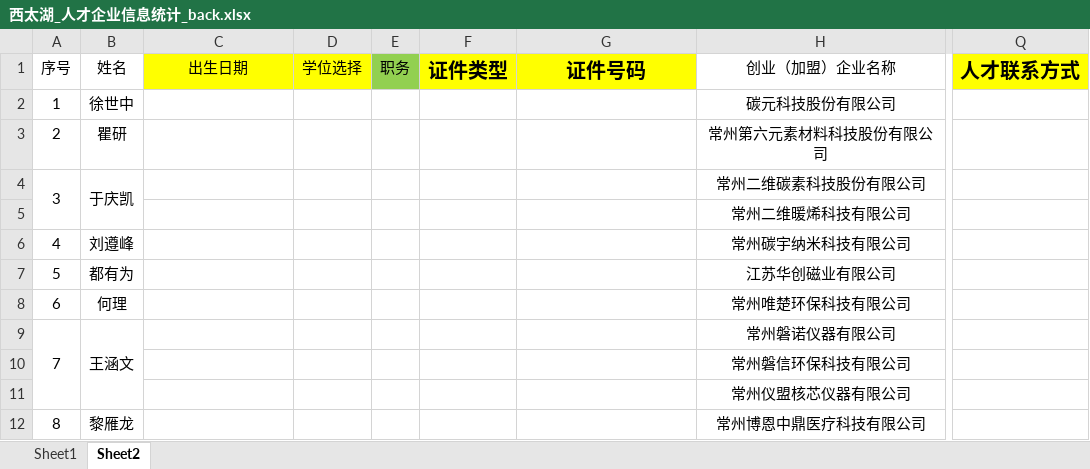
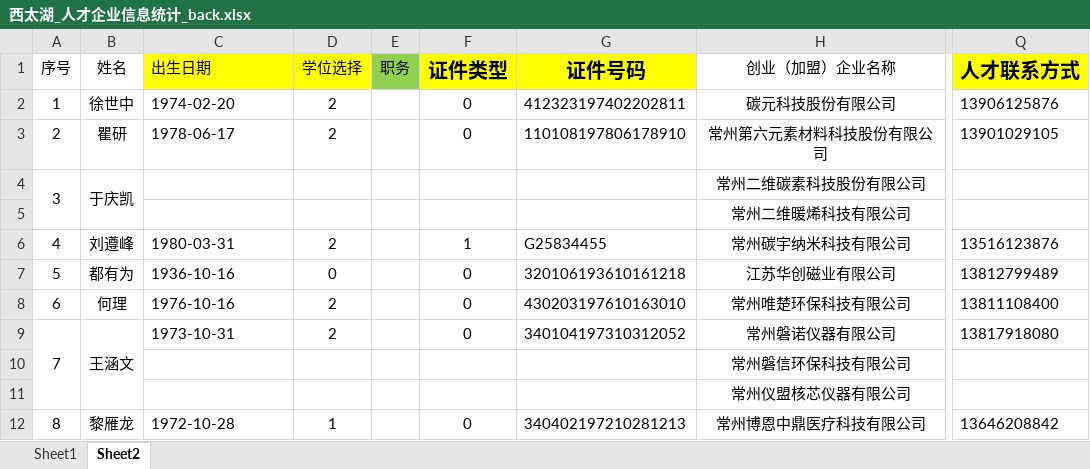
Before and after one commit to liujian1211/useful_scripts, an Excel workbook: Reptiles_personnelsystem/西太湖_人才企业信息统计_back.xlsx, sheet Sheet2, drawn as a sheet; only a part is shown, gaps mark what is left out; values as stored, in another font and other column widths than the file's, no borders; charts and pictures and conditional formats not drawn; the diff covers the shown part only; the diff names each change by its address in the sheet, - before the commit and + after, or states it on an @@ line.

```diff
--- a/Reptiles_personnelsystem/西太湖_人才企业信息统计_back.xlsx (sheet Sheet2)
+++ b/Reptiles_personnelsystem/西太湖_人才企业信息统计_back.xlsx (sheet Sheet2)
-C1 alignment: center
+C1 alignment: left
-C2 (出生日期): (empty)
+C2 (出生日期): 1974-02-20
-D2:D3 (学位选择): (empty)
+D2:D3 (学位选择): 2
-F2:F3 (证件类型): (empty)
+F2:F3 (证件类型): 0
-G2 (证件号码): (empty)
+G2 (证件号码): 412323197402202811
-Q2 (人才联系方式): (empty)
+Q2 (人才联系方式): 13906125876
-C3 (出生日期): (empty)
+C3 (出生日期): 1978-06-17
-G3 (证件号码): (empty)
+G3 (证件号码): 110108197806178910
-Q3 (人才联系方式): (empty)
+Q3 (人才联系方式): 13901029105
-C6 (出生日期): (empty)
+C6 (出生日期): 1980-03-31
-D6 (学位选择): (empty)
+D6 (学位选择): 2
-F6 (证件类型): (empty)
+F6 (证件类型): 1
-G6 (证件号码): (empty)
+G6 (证件号码): G25834455
-Q6 (人才联系方式): (empty)
+Q6 (人才联系方式): 13516123876
-C7 (出生日期): (empty)
+C7 (出生日期): 1936-10-16
-D7 (学位选择): (empty)
+D7 (学位选择): 0
-F7:F9 (证件类型): (empty)
+F7:F9 (证件类型): 0
-G7 (证件号码): (empty)
+G7 (证件号码): 320106193610161218
-Q7 (人才联系方式): (empty)
+Q7 (人才联系方式): 13812799489
-C8 (出生日期): (empty)
+C8 (出生日期): 1976-10-16
-D8:D9 (学位选择): (empty)
+D8:D9 (学位选择): 2
-G8 (证件号码): (empty)
+G8 (证件号码): 430203197610163010
-Q8 (人才联系方式): (empty)
+Q8 (人才联系方式): 13811108400
-C9 (出生日期): (empty)
+C9 (出生日期): 1973-10-31
-G9 (证件号码): (empty)
+G9 (证件号码): 340104197310312052
-Q9 (人才联系方式): (empty)
+Q9 (人才联系方式): 13817918080
-C12 (出生日期): (empty)
+C12 (出生日期): 1972-10-28
-D12 (学位选择): (empty)
+D12 (学位选择): 1
-F12 (证件类型): (empty)
+F12 (证件类型): 0
-G12 (证件号码): (empty)
+G12 (证件号码): 340402197210281213
-Q12 (人才联系方式): (empty)
+Q12 (人才联系方式): 13646208842
```
Also changed, not shown: 839 edited cells elsewhere in this sheet, Reptiles_personnelsystem/西太湖_人才企业信息统计.xlsx, 3 other files.
